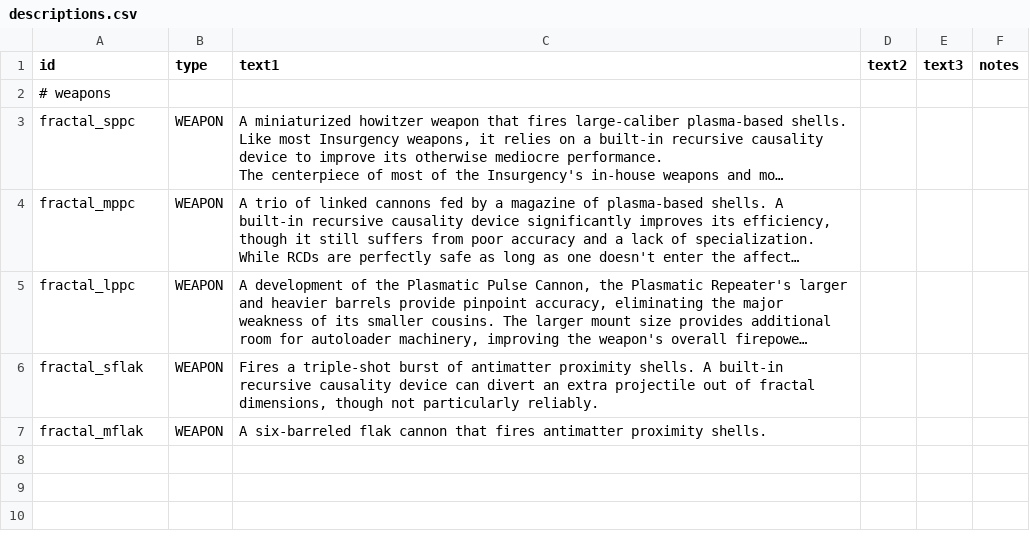
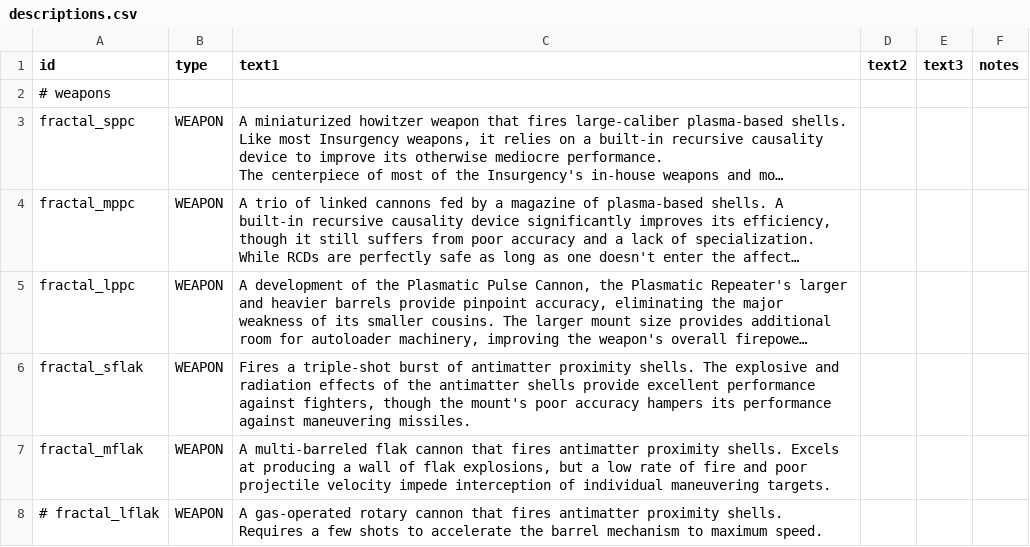
Before and after one commit to theDragn/Fractal-Insurgency, a CSV file: data/strings/descriptions.csv, drawn as a sheet; long unchanged cells end in …; the diff names each change by its address in the sheet, - before the commit and + after, or states it on an @@ line.

```diff
--- a/data/strings/descriptions.csv
+++ b/data/strings/descriptions.csv
-C6 (text1): …proximity shells. A built-in recursive causality device can divert an extra projectile out of fractal dimensions, though not particularly reliably.
+C6 (text1): …proximity shells. The explosive and radiation effects of the antimatter shells provide excellent performance against fighters, though the mount's poor accuracy hampers its performance against maneuvering missiles.
-C7 (text1): A six-barreled flak cannon that fires antimatter proximity shells.
+C7 (text1): A multi-barreled flak cannon that fires antimatter proximity shells. Excels at producing a wall of flak explosions, but a low rate of fire and poor projectile velocity impede interception of individual maneuvering targets.
+row 8: # fractal_lflak | WEAPON | A gas-operated rotary cannon that fires antimatter proximity shells. Requires a few shots to accelerate the barrel mechanism to maximum speed.
```
Also changed, not shown: data/weapons/weapon_data.csv, 10 other files.
